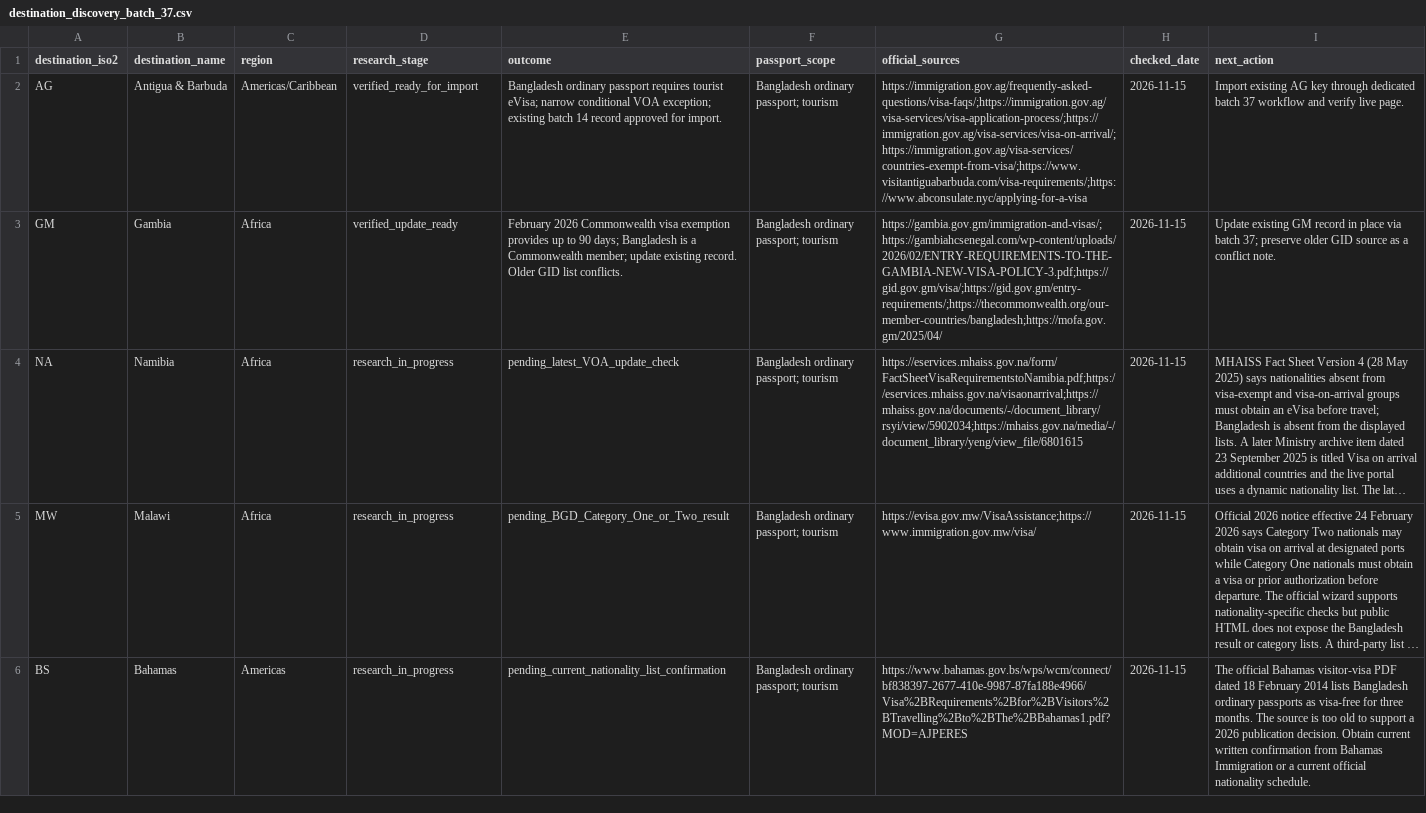
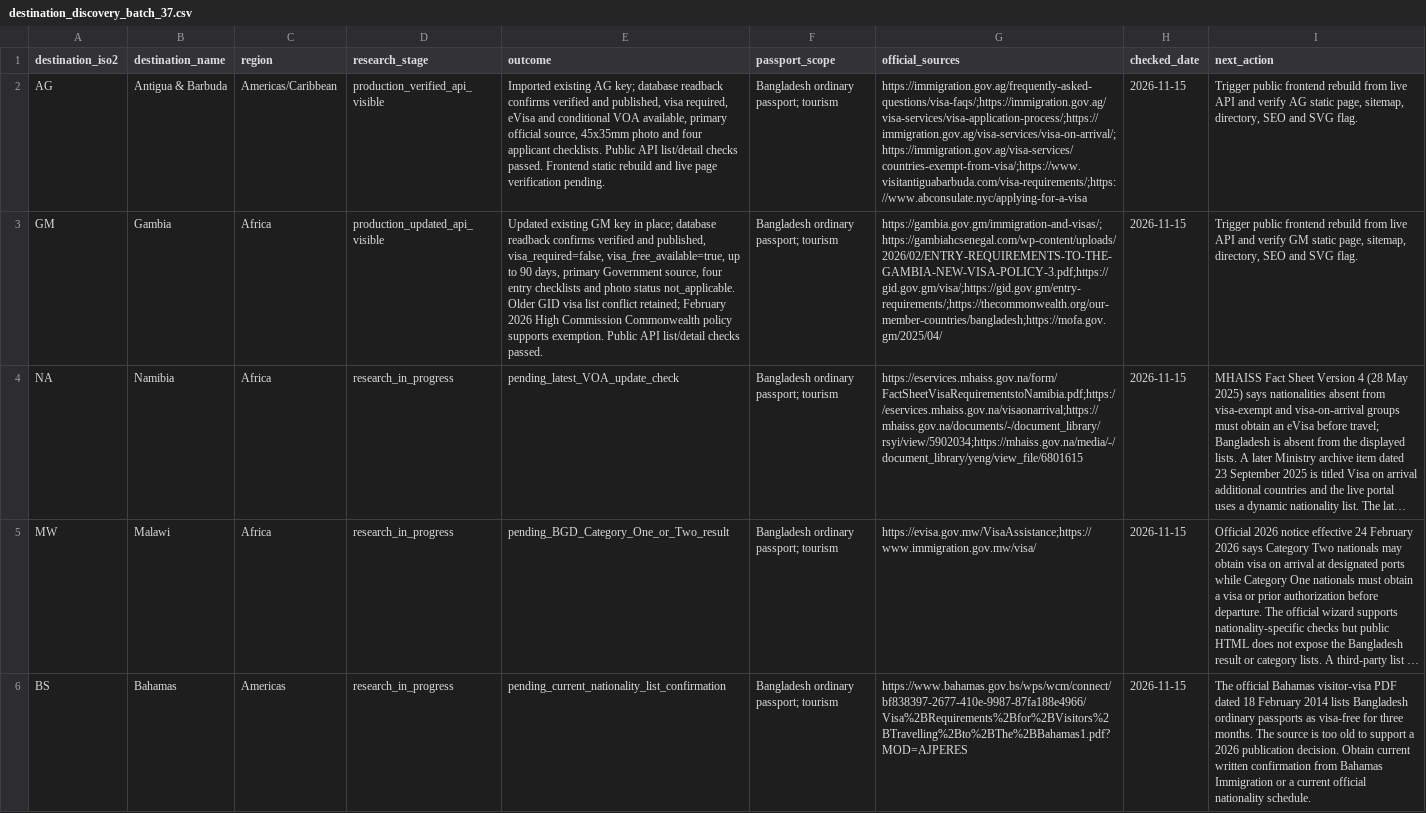
Before and after one commit to raadislam/unigo-backend, a CSV file: database/data/destination_discovery_batch_37.csv, drawn as a sheet; only a part is shown; long unchanged cells end in …; the diff names each change by its address in the sheet, - before the commit and + after, or states it on an @@ line.

Commit message:
Record batch 37 backend publication and API readback

```diff
--- a/database/data/destination_discovery_batch_37.csv
+++ b/database/data/destination_discovery_batch_37.csv
-D2 (research_stage): verified_ready_for_import
+D2 (research_stage): production_verified_api_visible
-E2 (outcome): Bangladesh ordinary passport requires tourist eVisa; narrow conditional VOA exception; existing batch 14 record approved for import.
+E2 (outcome): Imported existing AG key; database readback confirms verified and published, visa required, eVisa and conditional VOA available, primary official source, 45x35mm photo and four applicant checklists. Public API list/detail checks passed. Frontend static rebuild and live page verification pending.
-I2 (next_action): Import existing AG key through dedicated batch 37 workflow and verify live page.
+I2 (next_action): Trigger public frontend rebuild from live API and verify AG static page, sitemap, directory, SEO and SVG flag.
-D3 (research_stage): verified_update_ready
+D3 (research_stage): production_updated_api_visible
-E3 (outcome): February 2026 Commonwealth visa exemption provides up to 90 days; Bangladesh is a Commonwealth member; update existing record. Older GID list conflicts.
+E3 (outcome): Updated existing GM key in place; database readback confirms verified and published, visa_required=false, visa_free_available=true, up to 90 days, primary Government source, four entry checklists and photo status not_applicable. Older GID visa list conflict retained; February 2026 High Commission Commonwealth policy supports exemption. Public API list/detail checks passed.
-I3 (next_action): Update existing GM record in place via batch 37; preserve older GID source as a conflict note.
+I3 (next_action): Trigger public frontend rebuild from live API and verify GM static page, sitemap, directory, SEO and SVG flag.
```
